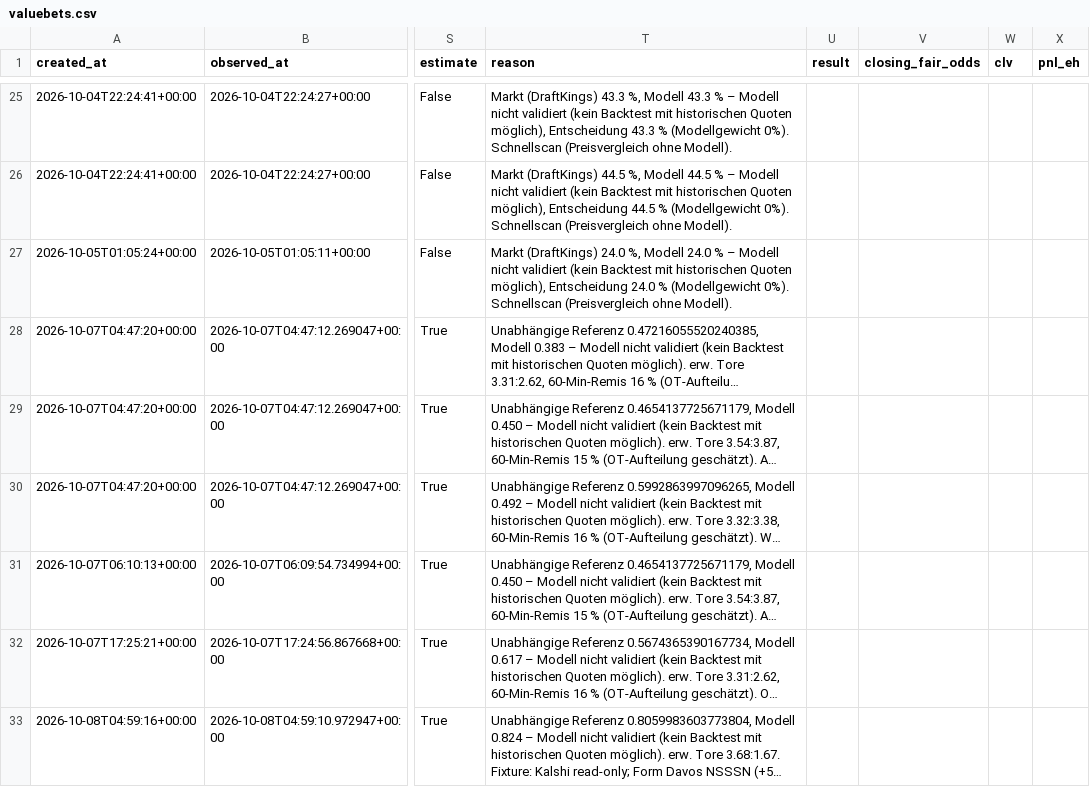
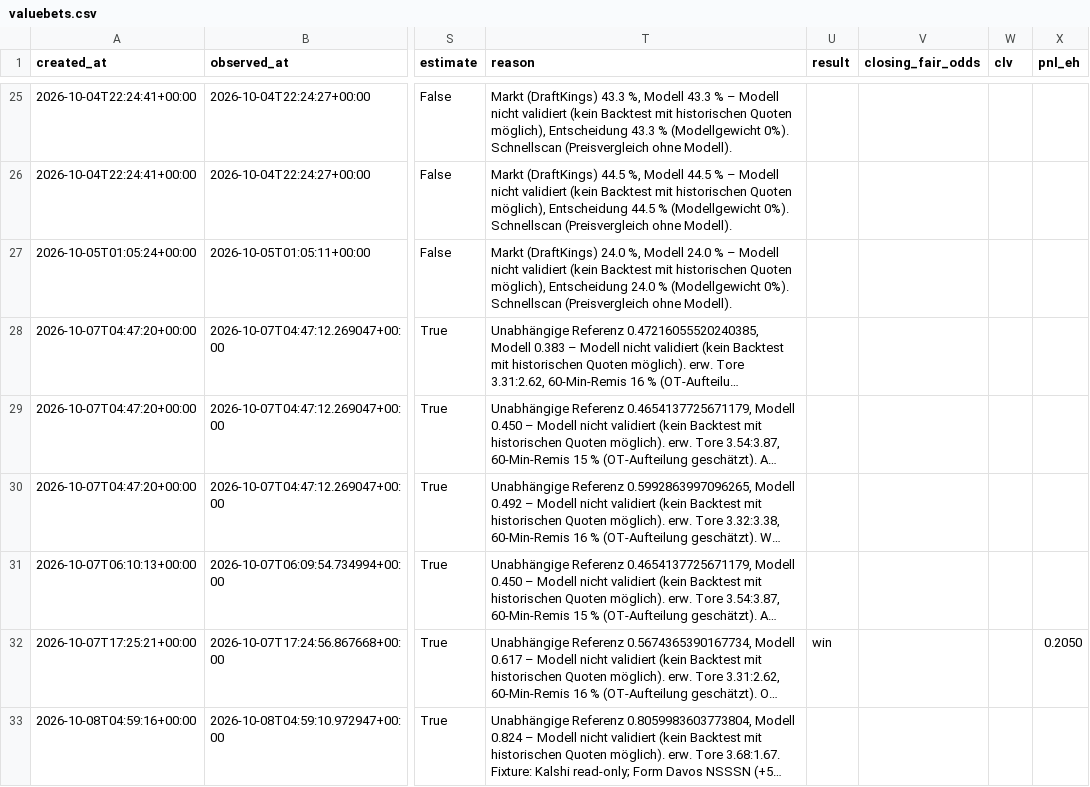
Before and after one commit to reinski260970/soccer, a CSV file: data/journal/valuebets.csv, drawn as a sheet; only a part is shown, gaps mark what is left out; long unchanged cells end in …; the diff names each change by its address in the sheet, - before the commit and + after, or states it on an @@ line.

```diff
--- a/data/journal/valuebets.csv
+++ b/data/journal/valuebets.csv
-U32 (result): (empty)
+U32 (result): win
-X32 (pnl_eh): (empty)
+X32 (pnl_eh): 0.2050
```
Also changed, not shown: 5 other files.
